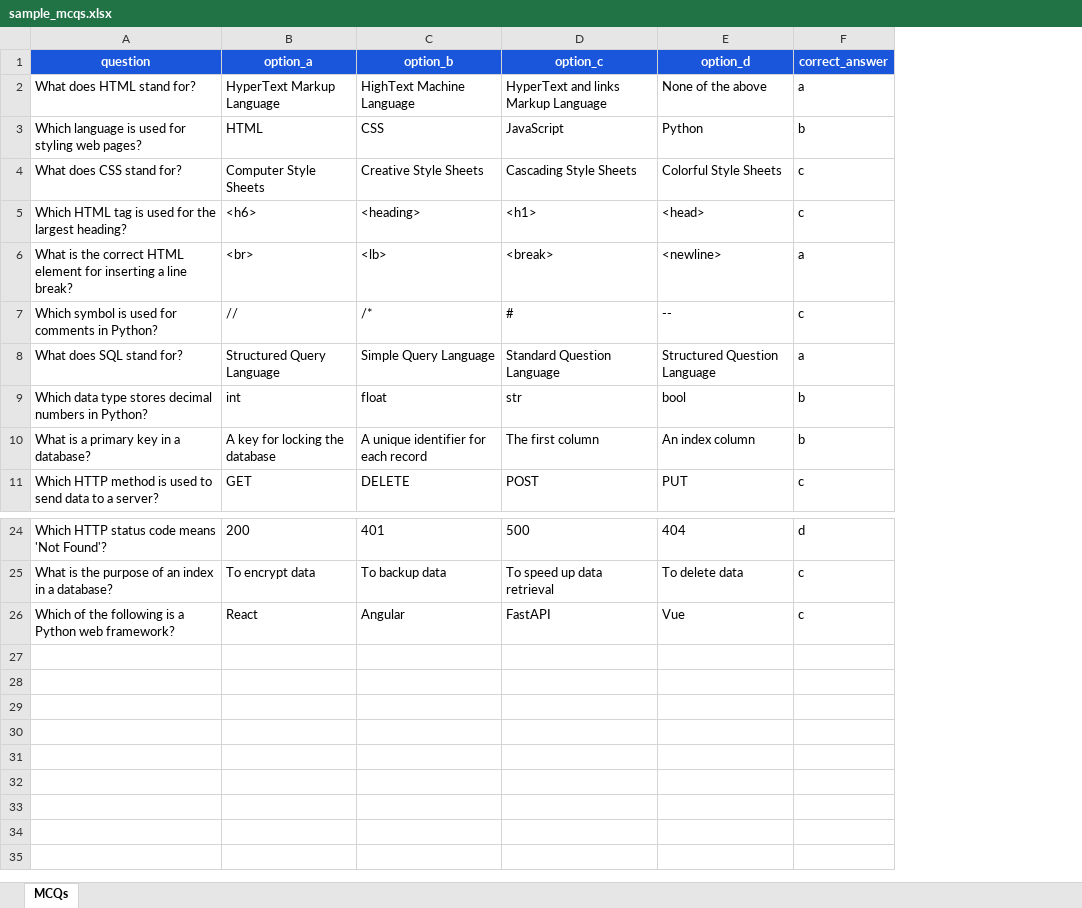
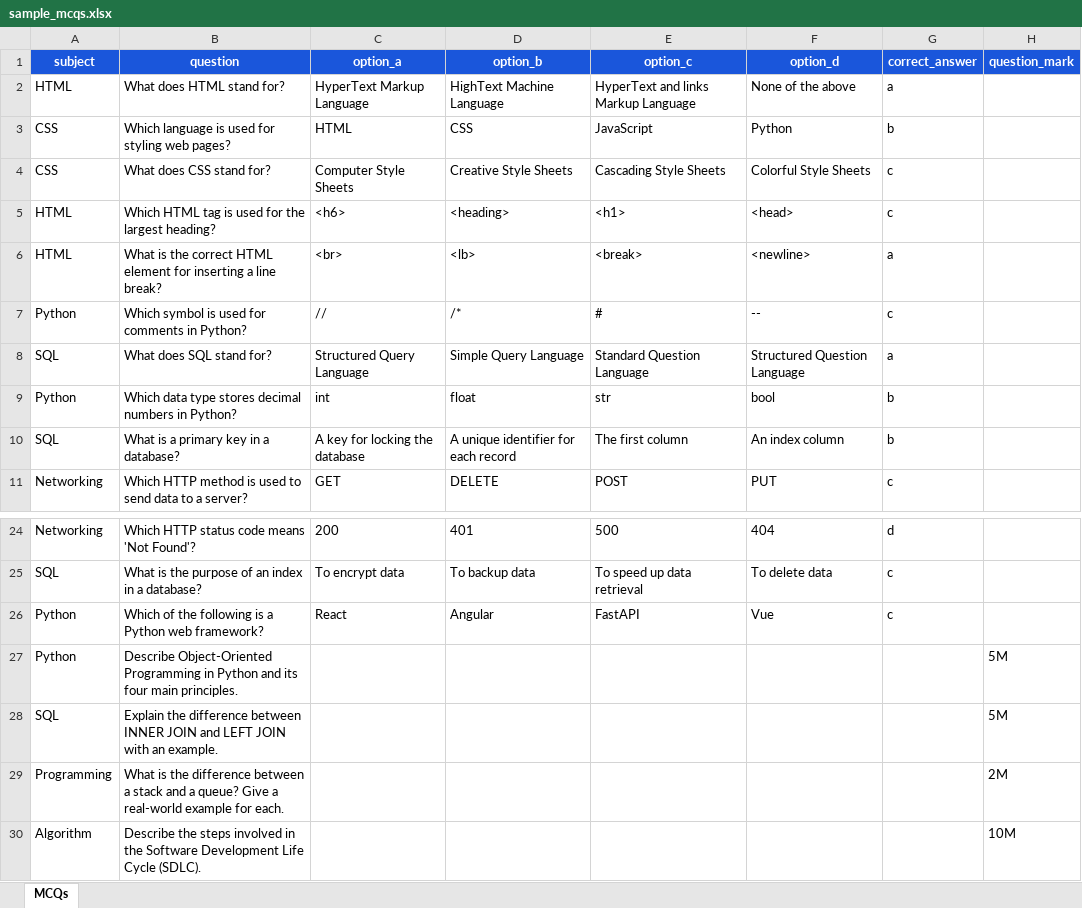
Before and after one commit to Deeptech-Launchpad/Intern-Access-Test, an Excel workbook: Intern_Exam_Portal/sample_mcqs.xlsx, sheet MCQs, drawn as a sheet; only a part is shown, gaps mark what is left out; values as stored, in another font and other column widths than the file's, no borders; the diff names each change by its address in the sheet, - before the commit and + after, or states it on an @@ line.

```diff
--- a/Intern_Exam_Portal/sample_mcqs.xlsx (sheet MCQs)
+++ b/Intern_Exam_Portal/sample_mcqs.xlsx (sheet MCQs)
+column A (subject), rows 2-11: HTML | CSS | CSS | HTML | HTML | Python | SQL | Python | SQL | Networking; rows 24-26: Networking | SQL | Python
+column H (question_mark), empty
+row 27: Python | Describe Object-Oriented Programming in Python and its four main principles. |  |  |  |  |  | 5M
+row 28: SQL | Explain the difference between INNER JOIN and LEFT JOIN with an example. |  |  |  |  |  | 5M
+row 29: Programming | What is the difference between a stack and a queue? Give a real-world example for each. |  |  |  |  |  | 2M
+row 30: Algorithm | Describe the steps involved in the Software Development Life Cycle (SDLC). |  |  |  |  |  | 10M
```
Also changed, not shown: Intern_Exam_Portal/frontend/public/sample_mcqs_template.xlsx, 8 other files.
